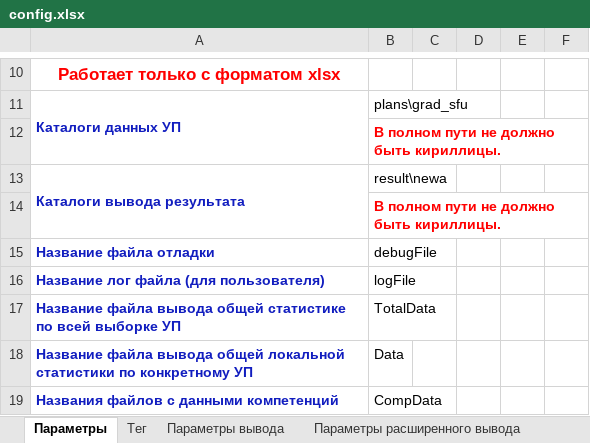
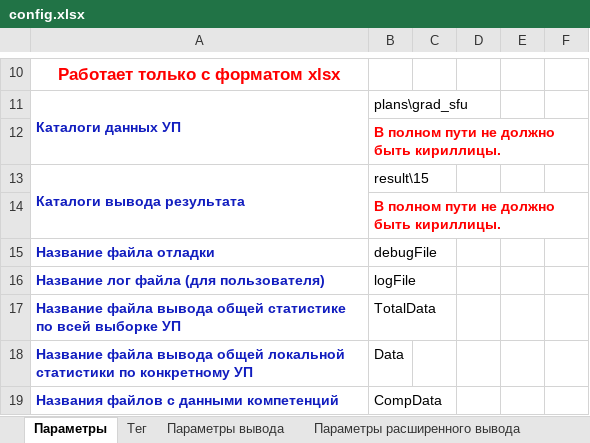
Before and after one commit to ekhalturin-ki15/SPA-SFU2, an Excel workbook: config.xlsx, sheet Параметры, drawn as a sheet; only a part is shown, gaps mark what is left out; values as stored, in another font and other column widths than the file's, no borders; the diff names each change by its address in the sheet, - before the commit and + after, or states it on an @@ line.

```diff
--- a/config.xlsx (sheet Параметры)
+++ b/config.xlsx (sheet Параметры)
-B13: result\newa
+B13: result\15
```
Also changed, not shown: 6 other files.
